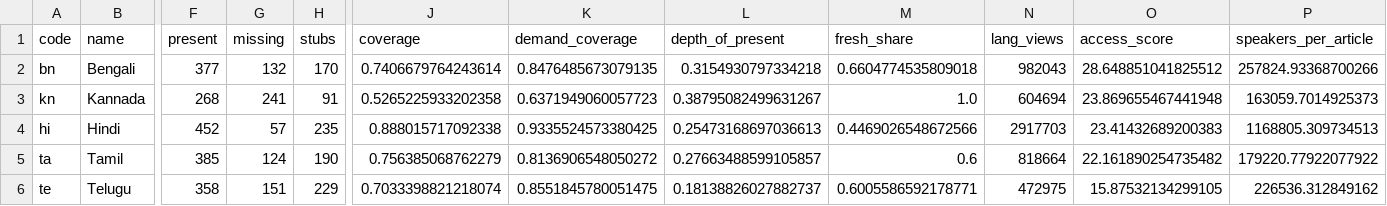
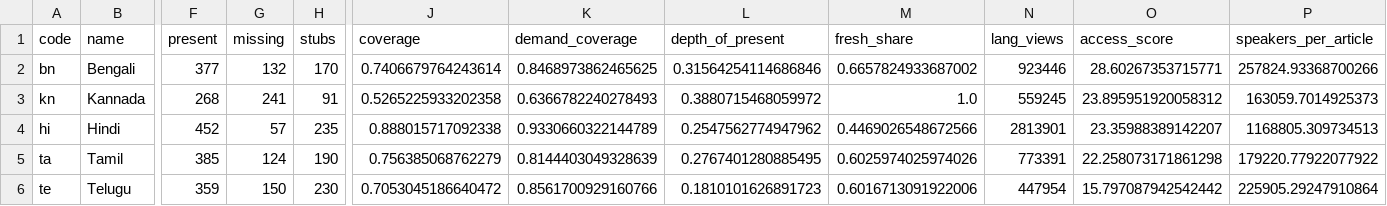
Before and after one commit to Bhoomiairen/bhashagap, a CSV file: data/processed/language_scores.csv, drawn as a sheet; only a part is shown, gaps mark what is left out; the diff covers the shown part only; the diff names each change by its address in the sheet, - before the commit and + after, or states it on an @@ line.

```diff
--- a/data/processed/language_scores.csv
+++ b/data/processed/language_scores.csv
-K2 (demand_coverage): 0.8476485673079135
+K2 (demand_coverage): 0.8468973862465625
-L2 (depth_of_present): 0.3154930797334218
+L2 (depth_of_present): 0.31564254114686846
-M2 (fresh_share): 0.6604774535809018
+M2 (fresh_share): 0.6657824933687002
-N2 (lang_views): 982043
+N2 (lang_views): 923446
-O2 (access_score): 28.648851041825512
+O2 (access_score): 28.60267353715771
-K3 (demand_coverage): 0.6371949060057723
+K3 (demand_coverage): 0.6366782240278493
-L3 (depth_of_present): 0.38795082499631267
+L3 (depth_of_present): 0.3880715468059972
-N3 (lang_views): 604694
+N3 (lang_views): 559245
-O3 (access_score): 23.869655467441948
+O3 (access_score): 23.895951920058312
-K4 (demand_coverage): 0.9335524573380425
+K4 (demand_coverage): 0.9330660322144789
-L4 (depth_of_present): 0.25473168697036613
+L4 (depth_of_present): 0.2547562774947962
-N4 (lang_views): 2917703
+N4 (lang_views): 2813901
-O4 (access_score): 23.41432689200383
+O4 (access_score): 23.35988389142207
-K5 (demand_coverage): 0.8136906548050272
+K5 (demand_coverage): 0.8144403049328639
-L5 (depth_of_present): 0.27663488599105857
+L5 (depth_of_present): 0.2767401280885495
-M5 (fresh_share): 0.6
+M5 (fresh_share): 0.6025974025974026
-N5 (lang_views): 818664
+N5 (lang_views): 773391
-O5 (access_score): 22.161890254735482
+O5 (access_score): 22.258073171861298
-F6 (present): 358
+F6 (present): 359
-G6 (missing): 151
+G6 (missing): 150
-H6 (stubs): 229
+H6 (stubs): 230
-J6 (coverage): 0.7033398821218074
+J6 (coverage): 0.7053045186640472
-K6 (demand_coverage): 0.8551845780051475
+K6 (demand_coverage): 0.8561700929160766
-L6 (depth_of_present): 0.18138826027882737
+L6 (depth_of_present): 0.1810101626891723
-M6 (fresh_share): 0.6005586592178771
+M6 (fresh_share): 0.6016713091922006
-N6 (lang_views): 472975
+N6 (lang_views): 447954
-O6 (access_score): 15.87532134299105
+O6 (access_score): 15.797087942542442
-P6 (speakers_per_article): 226536.312849162
+P6 (speakers_per_article): 225905.29247910864
```
Also changed, not shown: 74 edited cells elsewhere in this file, data/processed/category_scores.csv, data/processed/coverage.csv, 4 other files.
